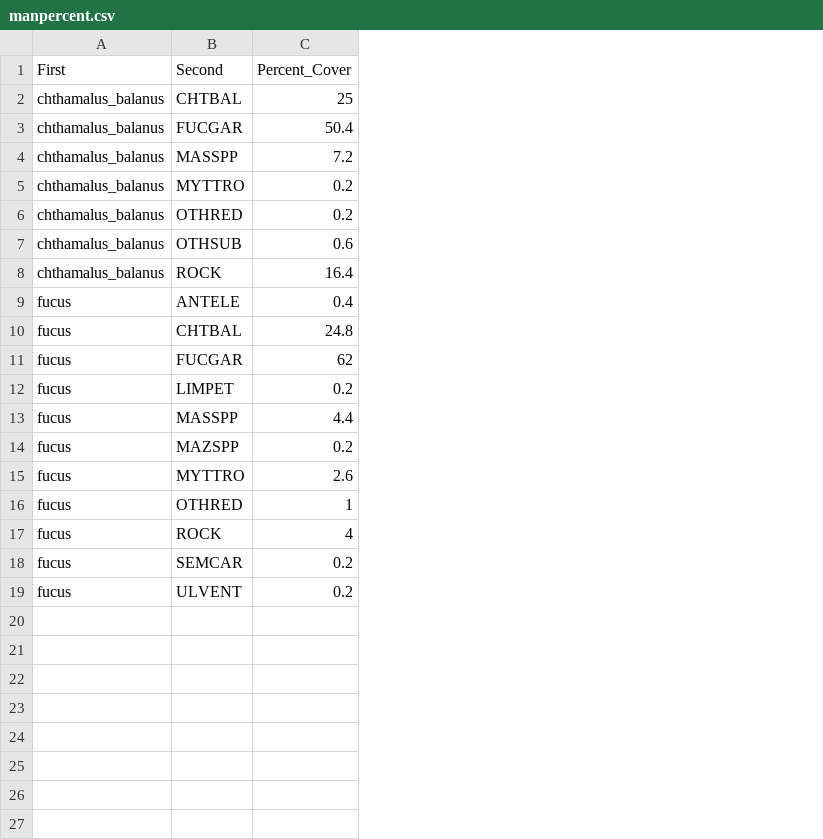
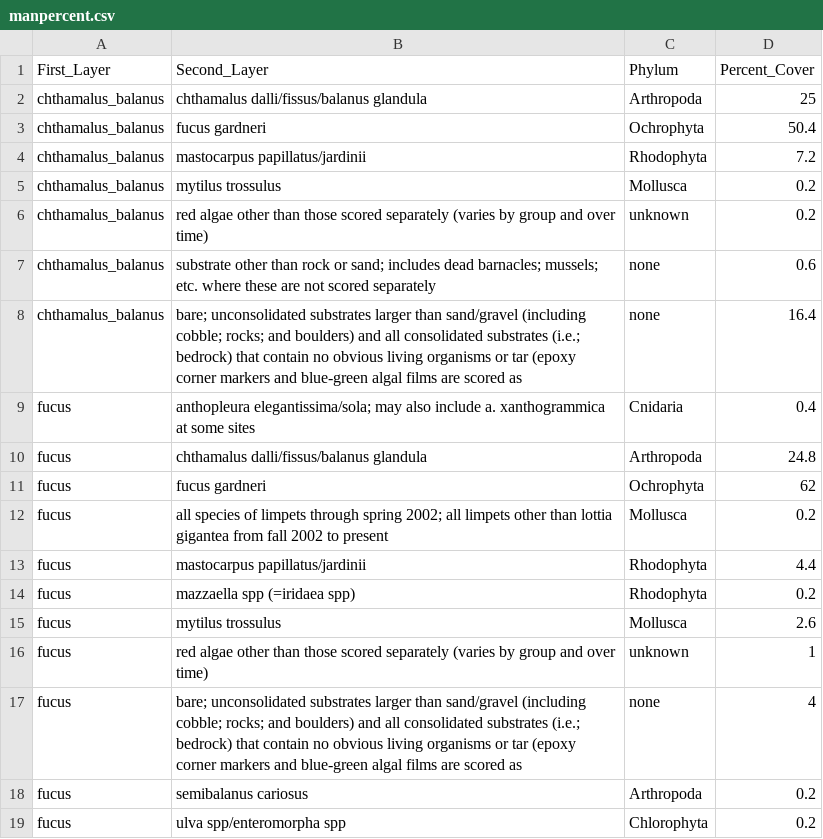
Before and after one commit to ChrisMantegna/YellowIsland2023, a CSV file: data/manpercent.csv, drawn as a sheet; removed rows and columns are numbered as before the commit, all else as after; the diff names each change by its address in the sheet, - before the commit and + after, or states it on an @@ line.

Commit message:
Add files via upload

```diff
--- a/data/manpercent.csv
+++ b/data/manpercent.csv
-column B (Second), rows 2-19: CHTBAL | FUCGAR | MASSPP | MYTTRO | OTHRED | OTHSUB | ROCK | ANTELE | CHTBAL | FUCGAR | LIMPET | MASSPP | MAZSPP | MYTTRO | OTHRED | ROCK | SEMCAR | ULVENT
+column B (Second_Layer), rows 2-19: chthamalus dalli/fissus/balanus glandula | fucus gardneri | mastocarpus papillatus/jardinii | mytilus trossulus | red algae other than those scored separately (varies by group and over time) | substrate other than rock or sand; includes dead barnacles; mussels; etc. where these are not scored separately | bare; unconsolidated substrates larger than sand/gravel (including cobble; rocks; and boulders) and all consolidated substrates (i.e.; bedrock) that contain no obvious living organisms or tar (epoxy corner markers and blue-green algal films are scored as | anthopleura elegantissima/sola; may also include a. xanthogrammica at some sites | chthamalus dalli/fissus/balanus glandula | fucus gardneri | all species of limpets through spring 2002; all limpets other than lottia gigantea from fall 2002 to present | mastocarpus papillatus/jardinii | mazzaella spp (=iridaea spp) | mytilus trossulus | red algae other than those scored separately (varies by group and over time) | bare; unconsolidated substrates larger than sand/gravel (including cobble; rocks; and boulders) and all consolidated substrates (i.e.; bedrock) that contain no obvious living organisms or tar (epoxy corner markers and blue-green algal films are scored as | semibalanus cariosus | ulva spp/enteromorpha spp
+column C (Phylum), rows 2-19: Arthropoda | Ochrophyta | Rhodophyta | Mollusca | unknown | none | none | Cnidaria | Arthropoda | Ochrophyta | Mollusca | Rhodophyta | Rhodophyta | Mollusca | unknown | none | Arthropoda | Chlorophyta
-A1: First
+A1: First_Layer
```
